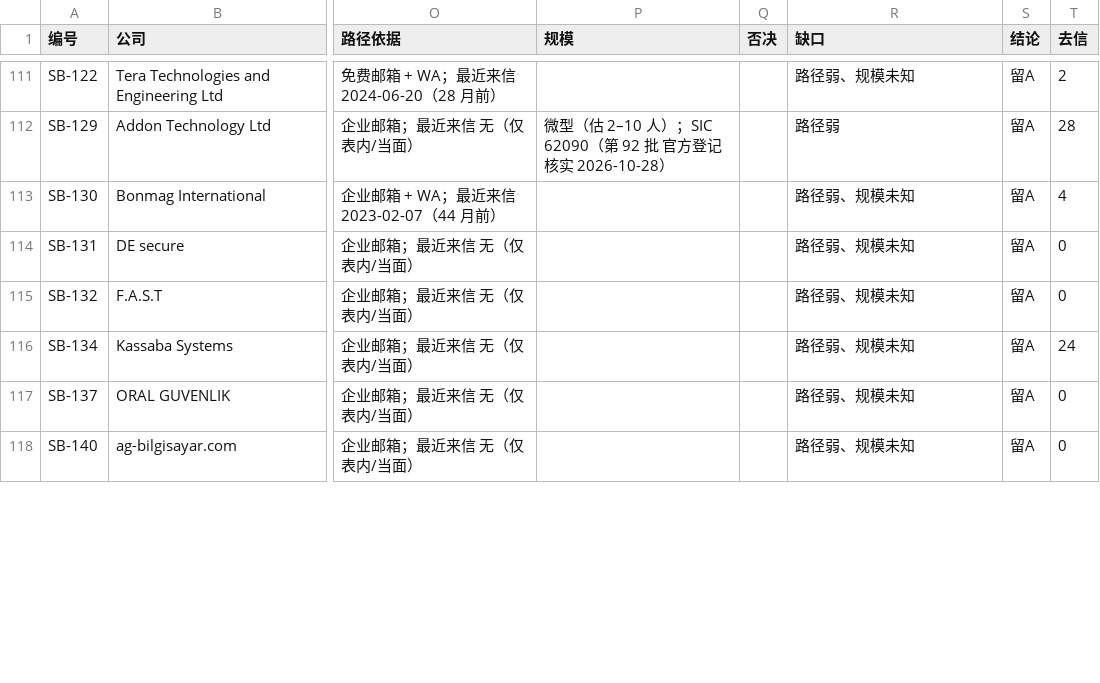
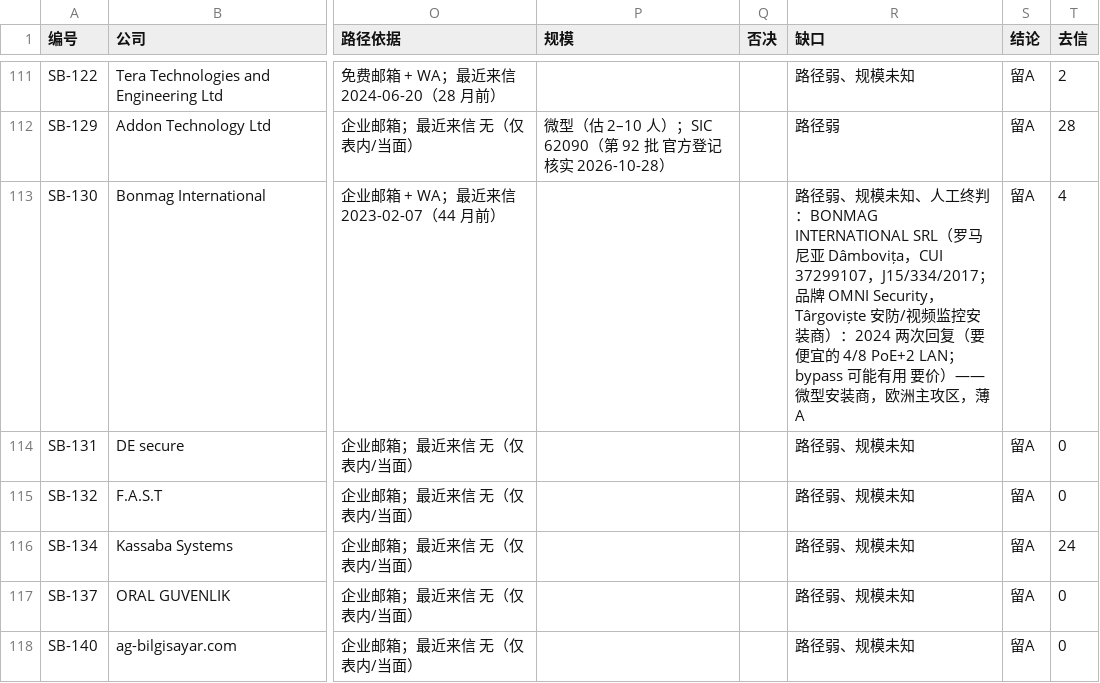
Before and after one commit to elsasaga-cloud/Planet, a CSV file: data/saga_clients/A深挖_核验_2026-10-30.csv, drawn as a sheet; only a part is shown, gaps mark what is left out; the diff covers the shown part only; the diff names each change by its address in the sheet, - before the commit and + after, or states it on an @@ line.

```diff
--- a/data/saga_clients/A深挖_核验_2026-10-30.csv
+++ b/data/saga_clients/A深挖_核验_2026-10-30.csv
-R113 (缺口): …规模未知
+R113 (缺口): …规模未知、人工终判：BONMAG INTERNATIONAL SRL（罗马尼亚 Dâmbovița，CUI 37299107，J15/334/2017；品牌 OMNI Security，Târgoviște 安防/视频监控安装商）：2024 两次回复（要便宜的 4/8 PoE+2 LAN；bypass 可能有用 要价）——微型安装商，欧洲主攻区，薄 A
```
Also changed, not shown: 12 edited cells elsewhere in this file, data/长期客户群_复核记录.csv, 37 other files.
